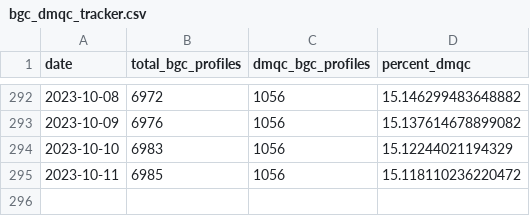
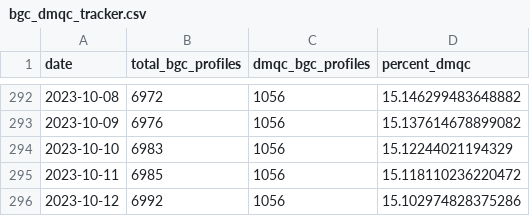
Before and after one commit to ArgoCanada/meds-dmqc, a CSV file: track/bgc_dmqc_tracker.csv, drawn as a sheet; only a part is shown, gaps mark what is left out.

Commit message:
Auto updating DMQC tracker via cron job

```diff
--- a/track/bgc_dmqc_tracker.csv
+++ b/track/bgc_dmqc_tracker.csv
@@ -295 +295,2 @@ date,total_bgc_profiles,dmqc_bgc_profiles,percent_dmqc
 2023-10-11,6985,1056,15.118110236220472
+2023-10-12,6992,1056,15.102974828375286
```
Also changed, not shown: 1 other file.
